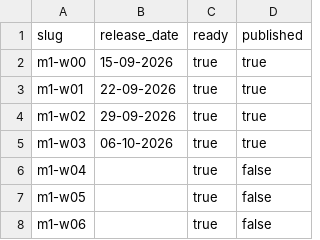
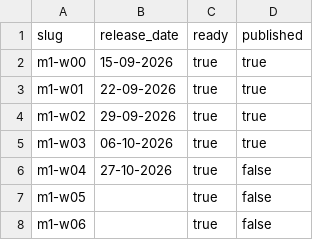
Before and after one commit to oncparkdreef/informatica-2627, a CSV file: website-release/release-plans/website.csv, drawn as a sheet; only a part is shown.

Commit message:
Update website release plan

```diff
--- a/website-release/release-plans/website.csv
+++ b/website-release/release-plans/website.csv
@@ -5,3 +5,3 @@ m1-w02,29-09-2026,true,true
 m1-w03,06-10-2026,true,true
-m1-w04,,true,false
+m1-w04,27-10-2026,true,false
 m1-w05,,true,false
```
